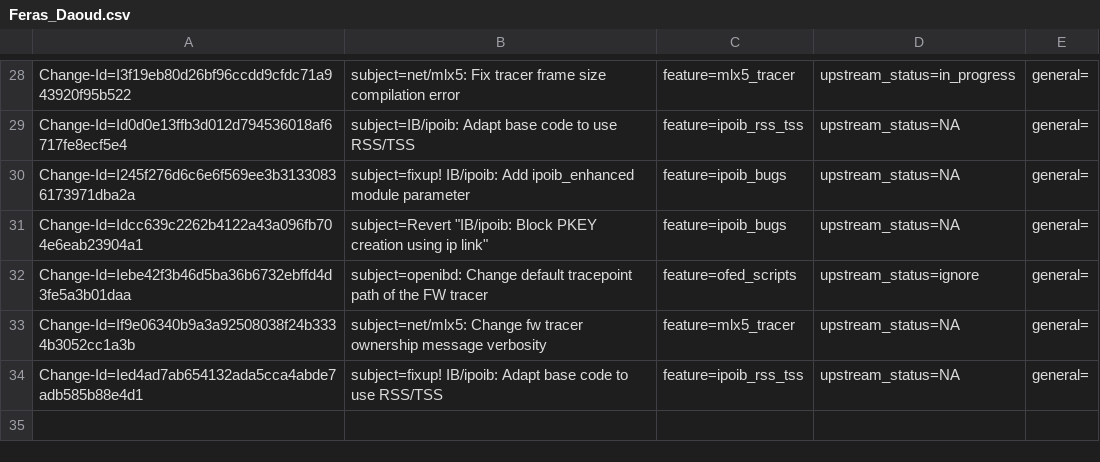
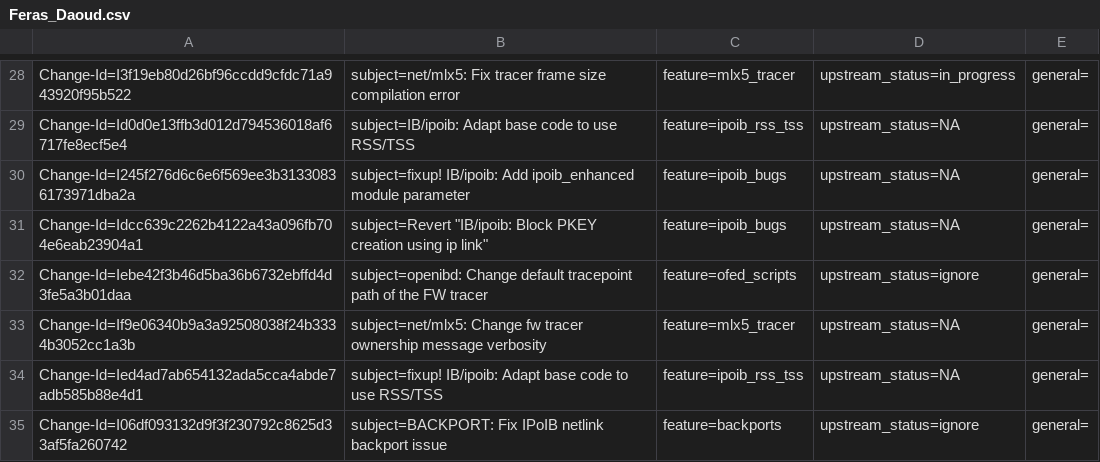
Before and after one commit to Shun-Hao/mlnx-ofa_kernel-4.6-1.0.1.1-rhel7.3, a CSV file: metadata/Feras_Daoud.csv, drawn as a sheet; only a part is shown, gaps mark what is left out; the diff names each change by its address in the sheet, - before the commit and + after, or states it on an @@ line.

Commit message:
BACKPORT: Fix IPoIB netlink backport issue
Issue: 1652824
Change-Id: I06df093132d9f3f230792c8625d33af5fa260742
Signed-off-by: Feras Daoud <ferasda@mellanox.com>

```diff
--- a/metadata/Feras_Daoud.csv
+++ b/metadata/Feras_Daoud.csv
+row 35: Change-Id=I06df093132d9f3f230792c8625d33af5fa260742 | subject=BACKPORT: Fix IPoIB netlink backport issue | feature=backports | upstream_status=ignore | general=
```
Also changed, not shown: 1 other file.
